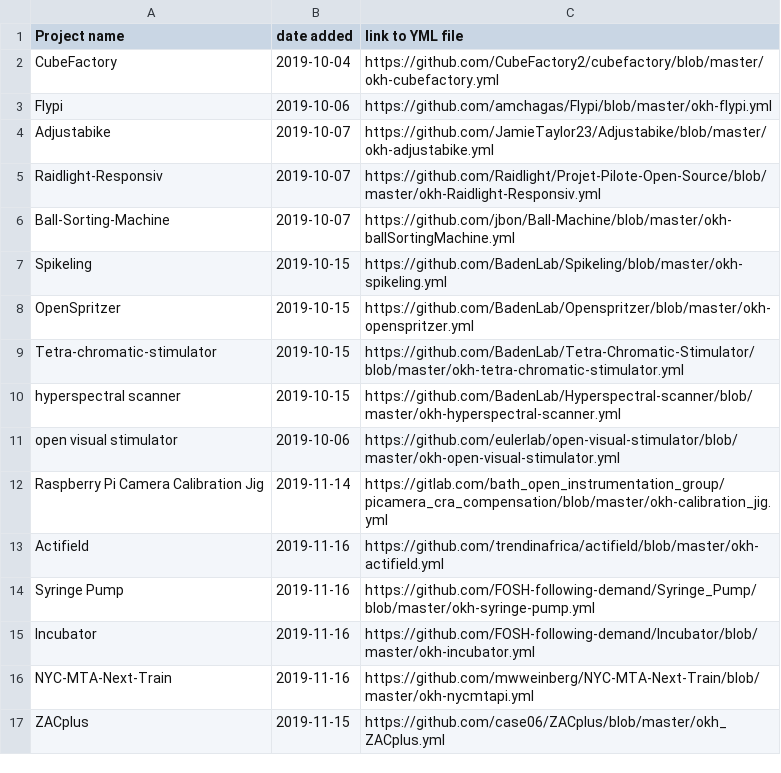
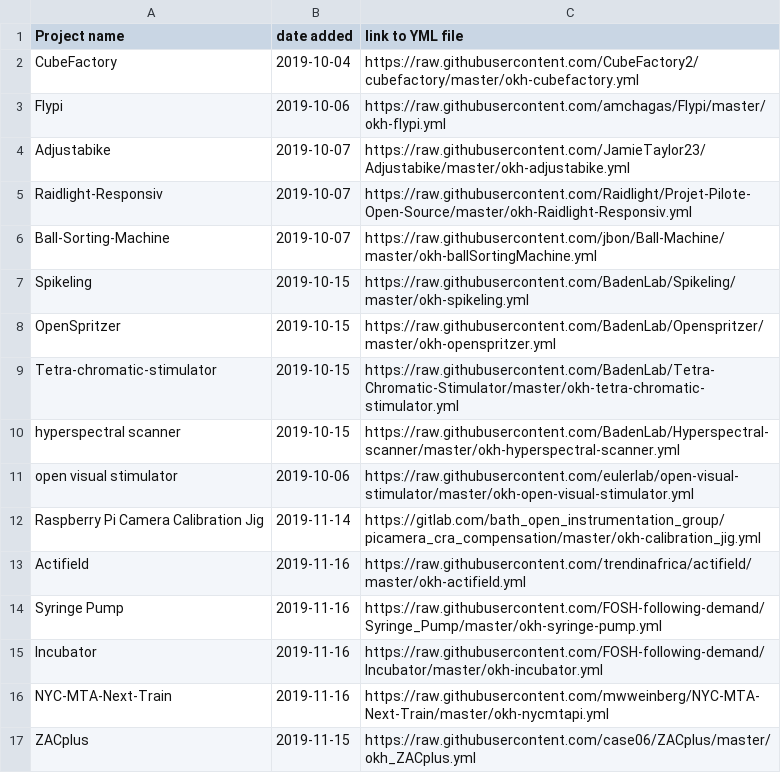
Before and after one commit to iop-alliance/okh-search, a CSV file: projects_okhs.csv, drawn as a sheet.

Commit message:
Switch all links to their raw versions

```diff
--- a/projects_okhs.csv
+++ b/projects_okhs.csv
@@ -1,17 +1,17 @@
 Project name, date added, link to YML file
-CubeFactory, 2019-10-04,https://github.com/CubeFactory2/cubefactory/blob/master/okh-cubefactory.yml
-Flypi, 2019-10-06, https://github.com/amchagas/Flypi/blob/master/okh-flypi.yml
-Adjustabike, 2019-10-07, https://github.com/JamieTaylor23/Adjustabike/blob/master/okh-adjustabike.yml
-Raidlight-Responsiv, 2019-10-07, https://github.com/Raidlight/Projet-Pilote-Open-Source/blob/master/okh-Raidlight-Responsiv.yml
-Ball-Sorting-Machine, 2019-10-07, https://github.com/jbon/Ball-Machine/blob/master/okh-ballSortingMachine.yml
-Spikeling, 2019-10-15, https://github.com/BadenLab/Spikeling/blob/master/okh-spikeling.yml
-OpenSpritzer, 2019-10-15, https://github.com/BadenLab/Openspritzer/blob/master/okh-openspritzer.yml
-Tetra-chromatic-stimulator, 2019-10-15, https://github.com/BadenLab/Tetra-Chromatic-Stimulator/blob/master/okh-tetra-chromatic-stimulator.yml
-hyperspectral scanner, 2019-10-15, https://github.com/BadenLab/Hyperspectral-scanner/blob/master/okh-hyperspectral-scanner.yml
-open visual stimulator, 2019-10-06, https://github.com/eulerlab/open-visual-stimulator/blob/master/okh-open-visual-stimulator.yml
-Raspberry Pi Camera Calibration Jig, 2019-11-14, https://gitlab.com/bath_open_instrumentation_group/picamera_cra_compensation/blob/master/okh-calibration_jig.yml
-Actifield, 2019-11-16, https://github.com/trendinafrica/actifield/blob/master/okh-actifield.yml
-Syringe Pump, 2019-11-16, https://github.com/FOSH-following-demand/Syringe_Pump/blob/master/okh-syringe-pump.yml
-Incubator, 2019-11-16, https://github.com/FOSH-following-demand/Incubator/blob/master/okh-incubator.yml
-NYC-MTA-Next-Train, 2019-11-16, https://github.com/mwweinberg/NYC-MTA-Next-Train/blob/master/okh-nycmtapi.yml
-ZACplus, 2019-11-15, https://github.com/case06/ZACplus/blob/master/okh_ZACplus.yml
+CubeFactory, 2019-10-04,https://raw.githubusercontent.com/CubeFactory2/cubefactory/master/okh-cubefactory.yml
+Flypi, 2019-10-06, https://raw.githubusercontent.com/amchagas/Flypi/master/okh-flypi.yml
+Adjustabike, 2019-10-07, https://raw.githubusercontent.com/JamieTaylor23/Adjustabike/master/okh-adjustabike.yml
+Raidlight-Responsiv, 2019-10-07, https://raw.githubusercontent.com/Raidlight/Projet-Pilote-Open-Source/master/okh-Raidlight-Responsiv.yml
+Ball-Sorting-Machine, 2019-10-07, https://raw.githubusercontent.com/jbon/Ball-Machine/master/okh-ballSortingMachine.yml
+Spikeling, 2019-10-15, https://raw.githubusercontent.com/BadenLab/Spikeling/master/okh-spikeling.yml
+OpenSpritzer, 2019-10-15, https://raw.githubusercontent.com/BadenLab/Openspritzer/master/okh-openspritzer.yml
+Tetra-chromatic-stimulator, 2019-10-15, https://raw.githubusercontent.com/BadenLab/Tetra-Chromatic-Stimulator/master/okh-tetra-chromatic-stimulator.yml
+hyperspectral scanner, 2019-10-15, https://raw.githubusercontent.com/BadenLab/Hyperspectral-scanner/master/okh-hyperspectral-scanner.yml
+open visual stimulator, 2019-10-06, https://raw.githubusercontent.com/eulerlab/open-visual-stimulator/master/okh-open-visual-stimulator.yml
+Raspberry Pi Camera Calibration Jig, 2019-11-14, https://gitlab.com/bath_open_instrumentation_group/picamera_cra_compensation/master/okh-calibration_jig.yml
+Actifield, 2019-11-16, https://raw.githubusercontent.com/trendinafrica/actifield/master/okh-actifield.yml
+Syringe Pump, 2019-11-16, https://raw.githubusercontent.com/FOSH-following-demand/Syringe_Pump/master/okh-syringe-pump.yml
+Incubator, 2019-11-16, https://raw.githubusercontent.com/FOSH-following-demand/Incubator/master/okh-incubator.yml
+NYC-MTA-Next-Train, 2019-11-16, https://raw.githubusercontent.com/mwweinberg/NYC-MTA-Next-Train/master/okh-nycmtapi.yml
+ZACplus, 2019-11-15, https://raw.githubusercontent.com/case06/ZACplus/master/okh_ZACplus.yml
```
